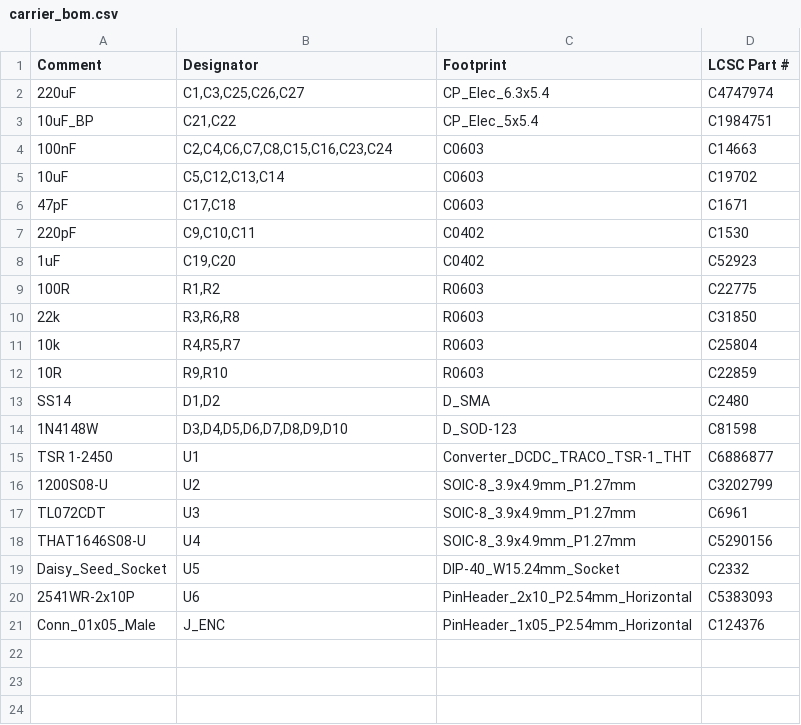
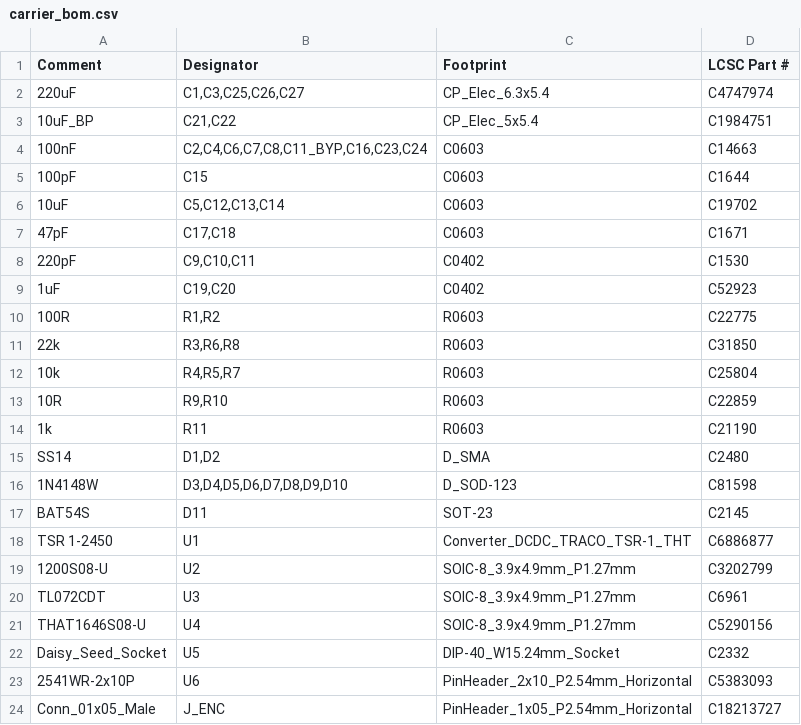
Before and after one commit to chrisfromthepast/ICIO500, a CSV file: build/jlcpcb/carrier/carrier_bom.csv, drawn as a sheet.

```diff
--- a/build/jlcpcb/carrier/carrier_bom.csv
+++ b/build/jlcpcb/carrier/carrier_bom.csv
@@ -3,3 +3,4 @@ Comment,Designator,Footprint,LCSC Part #
 10uF_BP,"C21,C22",CP_Elec_5x5.4,C1984751
-100nF,"C2,C4,C6,C7,C8,C15,C16,C23,C24",C0603,C14663
+100nF,"C2,C4,C6,C7,C8,C11_BYP,C16,C23,C24",C0603,C14663
+100pF,C15,C0603,C1644
 10uF,"C5,C12,C13,C14",C0603,C19702
@@ -12,4 +13,6 @@ Comment,Designator,Footprint,LCSC Part #
 10R,"R9,R10",R0603,C22859
+1k,R11,R0603,C21190
 SS14,"D1,D2",D_SMA,C2480
 1N4148W,"D3,D4,D5,D6,D7,D8,D9,D10",D_SOD-123,C81598
+BAT54S,D11,SOT-23,C2145
 TSR 1-2450,U1,Converter_DCDC_TRACO_TSR-1_THT,C6886877
@@ -20,2 +23,2 @@ Daisy_Seed_Socket,U5,DIP-40_W15.24mm_Socket,C2332
 2541WR-2x10P,U6,PinHeader_2x10_P2.54mm_Horizontal,C5383093
-Conn_01x05_Male,J_ENC,PinHeader_1x05_P2.54mm_Horizontal,C124376
+Conn_01x05_Male,J_ENC,PinHeader_1x05_P2.54mm_Horizontal,C18213727
```
Also changed, not shown: build/jlcpcb/carrier/carrier_cpl.csv, build/jlcpcb/carrier_bom.csv, 27 other files.
